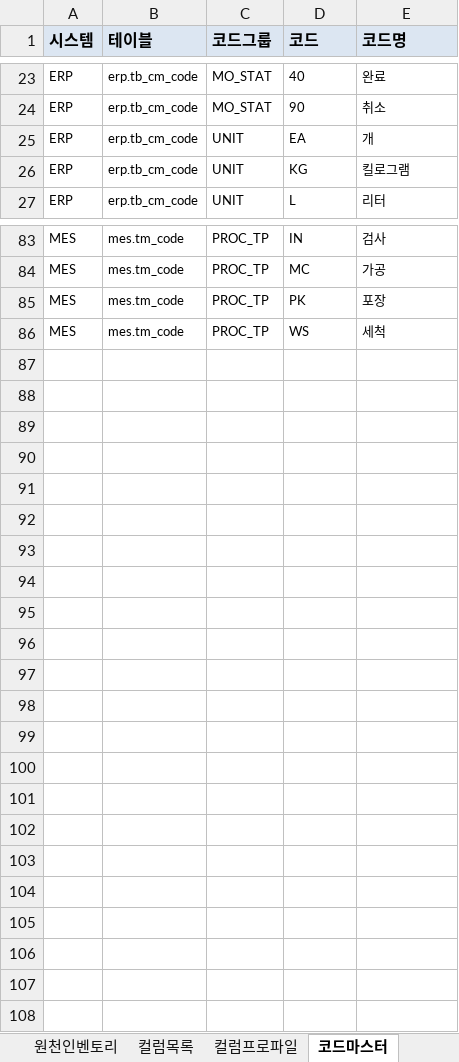
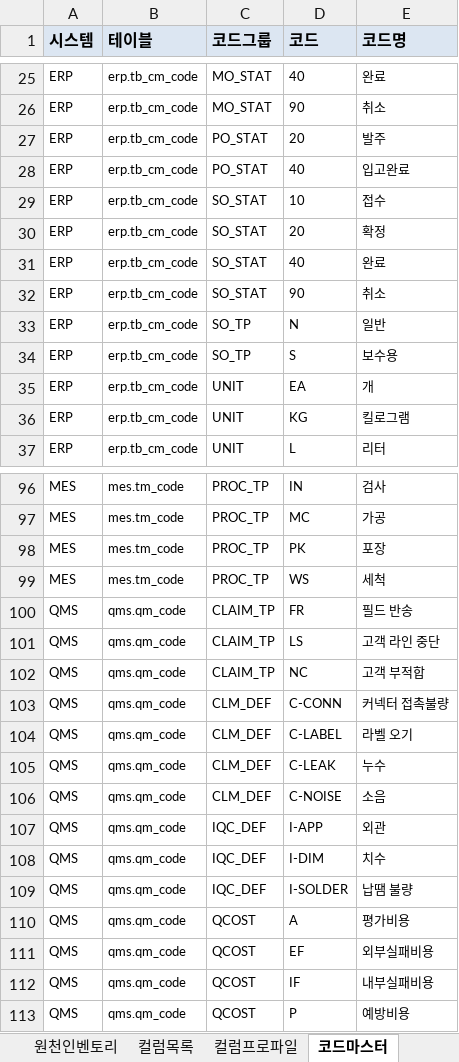
Before and after one commit to harris0709/ksx-platform, an Excel workbook: mapping/impix/s1/S1_원천인벤토리_IMPIX.xlsx, sheet 코드마스터, drawn as a sheet; only a part is shown, gaps mark what is left out; values as stored, in another font and other column widths than the file's, no borders; the diff covers the shown part only; the diff names each change by its address in the sheet, - before the commit and + after, or states it on an @@ line.

```diff
--- a/mapping/impix/s1/S1_원천인벤토리_IMPIX.xlsx (sheet 코드마스터)
+++ b/mapping/impix/s1/S1_원천인벤토리_IMPIX.xlsx (sheet 코드마스터)
+row 27: ERP | erp.tb_cm_code | PO_STAT | 20 | 발주
+row 28: ERP | erp.tb_cm_code | PO_STAT | 40 | 입고완료
+row 29: ERP | erp.tb_cm_code | SO_STAT | 10 | 접수
+row 30: ERP | erp.tb_cm_code | SO_STAT | 20 | 확정
+row 31: ERP | erp.tb_cm_code | SO_STAT | 40 | 완료
+row 32: ERP | erp.tb_cm_code | SO_STAT | 90 | 취소
+row 33: ERP | erp.tb_cm_code | SO_TP | N | 일반
+row 34: ERP | erp.tb_cm_code | SO_TP | S | 보수용
+row 100: QMS | qms.qm_code | CLAIM_TP | FR | 필드 반송
+row 101: QMS | qms.qm_code | CLAIM_TP | LS | 고객 라인 중단
+row 102: QMS | qms.qm_code | CLAIM_TP | NC | 고객 부적합
+row 103: QMS | qms.qm_code | CLM_DEF | C-CONN | 커넥터 접촉불량
+row 104: QMS | qms.qm_code | CLM_DEF | C-LABEL | 라벨 오기
+row 105: QMS | qms.qm_code | CLM_DEF | C-LEAK | 누수
+row 106: QMS | qms.qm_code | CLM_DEF | C-NOISE | 소음
+row 107: QMS | qms.qm_code | IQC_DEF | I-APP | 외관
+row 108: QMS | qms.qm_code | IQC_DEF | I-DIM | 치수
+row 109: QMS | qms.qm_code | IQC_DEF | I-SOLDER | 납땜 불량
+row 110: QMS | qms.qm_code | QCOST | A | 평가비용
+row 111: QMS | qms.qm_code | QCOST | EF | 외부실패비용
+row 112: QMS | qms.qm_code | QCOST | IF | 내부실패비용
+row 113: QMS | qms.qm_code | QCOST | P | 예방비용
```
Also changed, not shown: 5 added rows elsewhere in this sheet, sheet 컬럼프로파일, sheet 컬럼목록, sheet 품질이슈, sheet 관계(FK·암묵), sheet 원천인벤토리, sheet 코드후보컬럼, 2 more sheets, mapping/impix/s1/S1_업무질의서_IMPIX.xlsx, 25 other files.
